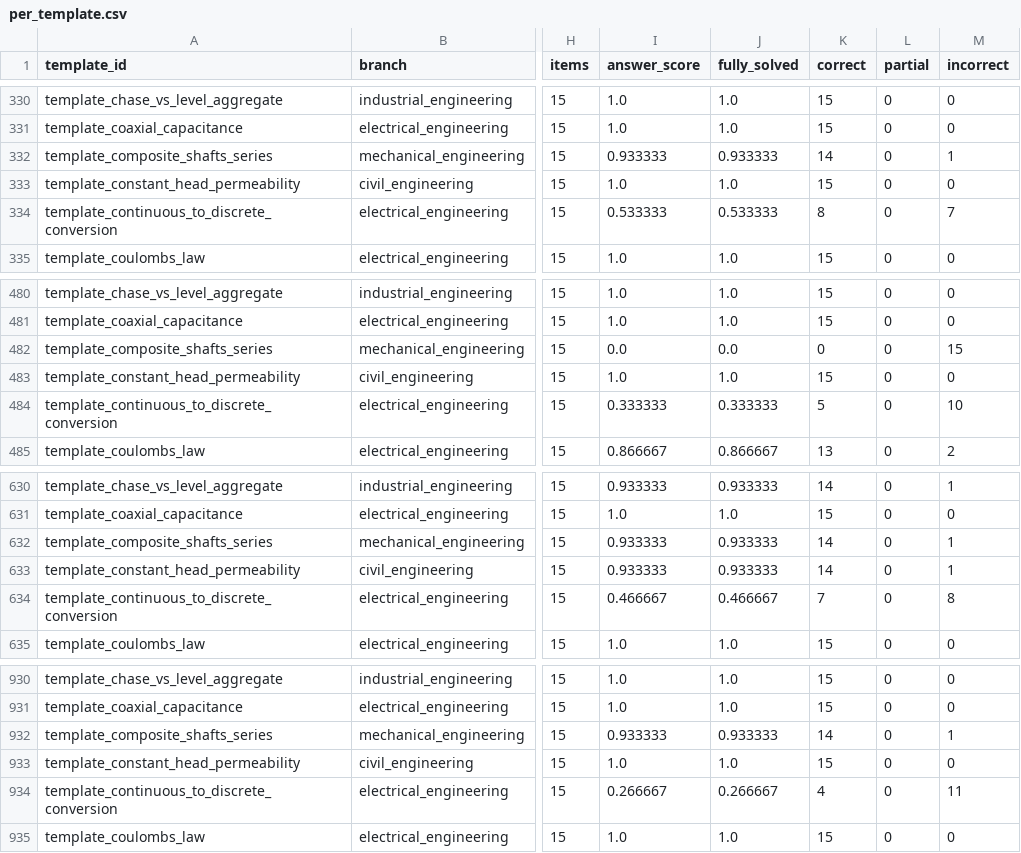
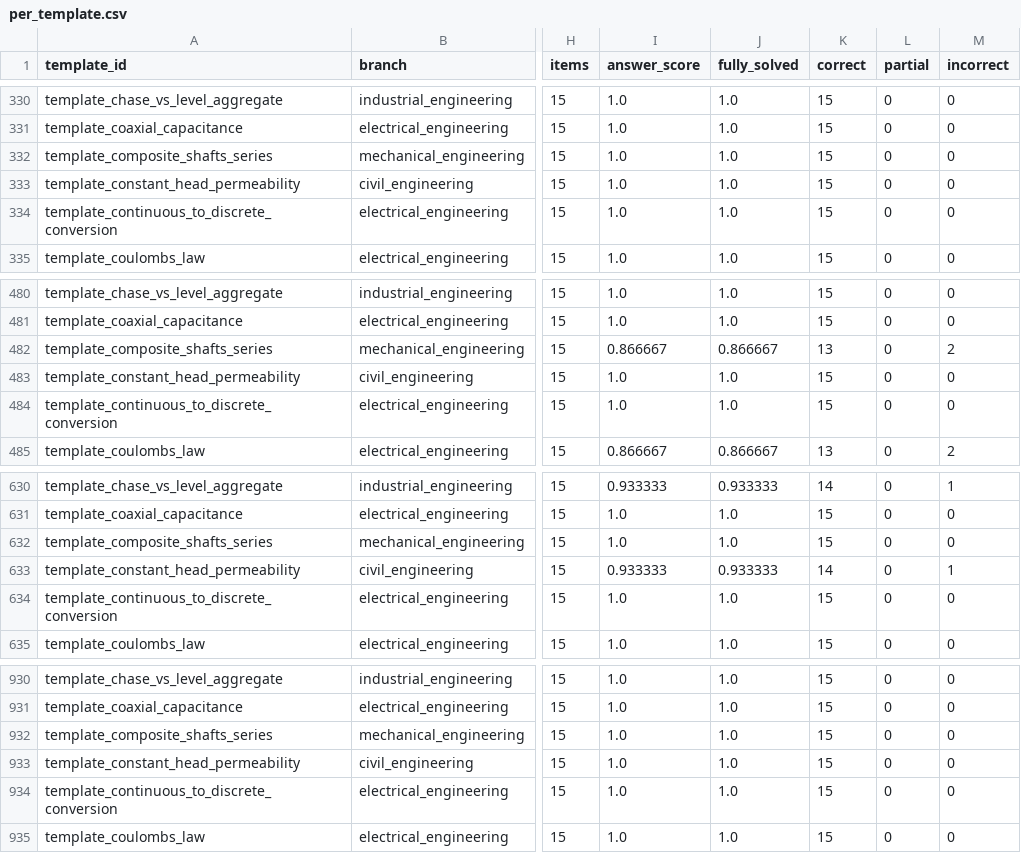
Before and after one commit to usmansafdarktk/EngTrace, a CSV file: full_run_28092026/results/per_template.csv, drawn as a sheet; only a part is shown, gaps mark what is left out; the diff covers the shown part only; the diff names each change by its address in the sheet, - before the commit and + after, or states it on an @@ line.

Commit message:
D-169: stores re-scored under the corrected answer check, stage rows rebuilt, results regenerated at 2950875; the record, the guide and the plan updated

```diff
--- a/full_run_28092026/results/per_template.csv
+++ b/full_run_28092026/results/per_template.csv
-I332 (answer_score): 0.933333
+I332 (answer_score): 1.0
-J332 (fully_solved): 0.933333
+J332 (fully_solved): 1.0
-K332 (correct): 14
+K332 (correct): 15
-M332 (incorrect): 1
+M332 (incorrect): 0
-I334 (answer_score): 0.533333
+I334 (answer_score): 1.0
-J334 (fully_solved): 0.533333
+J334 (fully_solved): 1.0
-K334 (correct): 8
+K334 (correct): 15
-M334 (incorrect): 7
+M334 (incorrect): 0
-I482 (answer_score): 0.0
+I482 (answer_score): 0.866667
-J482 (fully_solved): 0.0
+J482 (fully_solved): 0.866667
-K482 (correct): 0
+K482 (correct): 13
-M482 (incorrect): 15
+M482 (incorrect): 2
-I484 (answer_score): 0.333333
+I484 (answer_score): 1.0
-J484 (fully_solved): 0.333333
+J484 (fully_solved): 1.0
-K484 (correct): 5
+K484 (correct): 15
-M484 (incorrect): 10
+M484 (incorrect): 0
-I632 (answer_score): 0.933333
+I632 (answer_score): 1.0
-J632 (fully_solved): 0.933333
+J632 (fully_solved): 1.0
-K632 (correct): 14
+K632 (correct): 15
-M632 (incorrect): 1
+M632 (incorrect): 0
-I634 (answer_score): 0.466667
+I634 (answer_score): 1.0
-J634 (fully_solved): 0.466667
+J634 (fully_solved): 1.0
-K634 (correct): 7
+K634 (correct): 15
-M634 (incorrect): 8
+M634 (incorrect): 0
-I932 (answer_score): 0.933333
+I932 (answer_score): 1.0
-J932 (fully_solved): 0.933333
+J932 (fully_solved): 1.0
-K932 (correct): 14
+K932 (correct): 15
-M932 (incorrect): 1
+M932 (incorrect): 0
-I934 (answer_score): 0.266667
+I934 (answer_score): 1.0
-J934 (fully_solved): 0.266667
+J934 (fully_solved): 1.0
-K934 (correct): 4
+K934 (correct): 15
-M934 (incorrect): 11
+M934 (incorrect): 0
```
Also changed, not shown: 100 edited cells elsewhere in this file, 8 other files.
